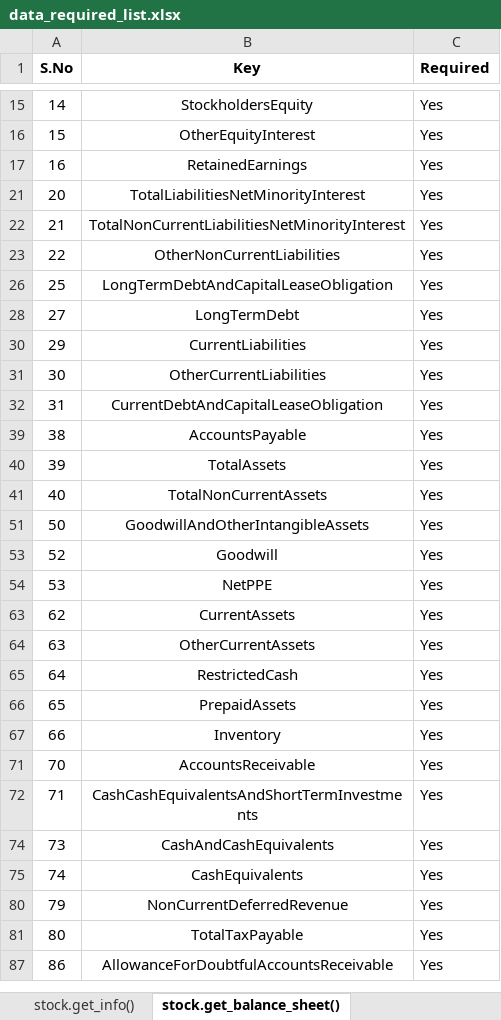
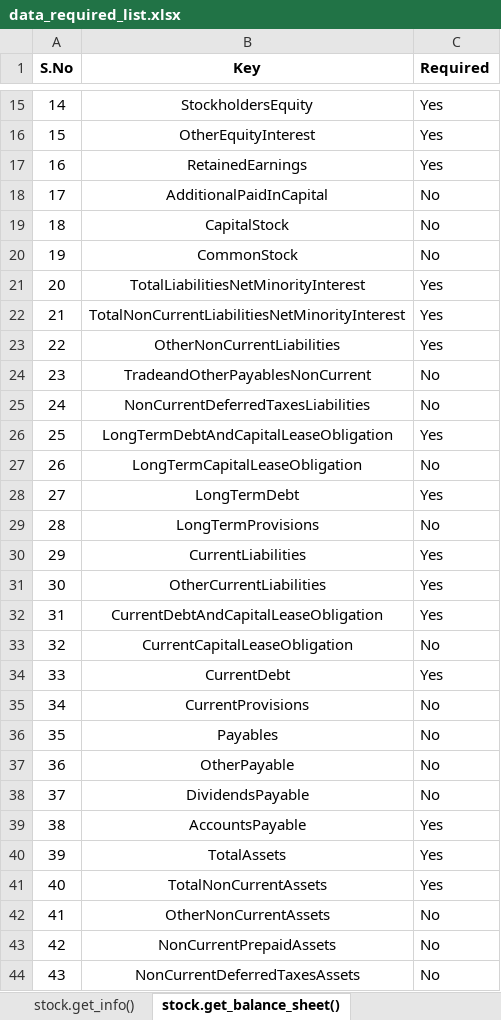
Before and after one commit to vishnuvardhanaan/equity-fundamental-engine, an Excel workbook: sandbox/data_required_list.xlsx, sheet stock.get_balance_sheet(), drawn as a sheet; only a part is shown, gaps mark what is left out; the shorter side is filled out with more unchanged rows; values as stored, in another font and other column widths than the file's, no borders; the diff covers the shown part only; the diff names each change by its address in the sheet, - before the commit and + after, or states it on an @@ line.

```diff
--- a/sandbox/data_required_list.xlsx (sheet stock.get_balance_sheet())
+++ b/sandbox/data_required_list.xlsx (sheet stock.get_balance_sheet())
@@ row 18 unhidden: 17 | AdditionalPaidInCapital | No @@
@@ row 19 unhidden: 18 | CapitalStock | No @@
@@ row 20 unhidden: 19 | CommonStock | No @@
@@ row 24 unhidden: 23 | TradeandOtherPayablesNonCurrent | No @@
@@ row 25 unhidden: 24 | NonCurrentDeferredTaxesLiabilities | No @@
@@ row 27 unhidden: 26 | LongTermCapitalLeaseObligation | No @@
@@ row 29 unhidden: 28 | LongTermProvisions | No @@
@@ row 33 unhidden: 32 | CurrentCapitalLeaseObligation | No @@
+row 34: 33 | CurrentDebt | Yes
@@ row 35 unhidden: 34 | CurrentProvisions | No @@
@@ row 36 unhidden: 35 | Payables | No @@
@@ row 37 unhidden: 36 | OtherPayable | No @@
@@ row 38 unhidden: 37 | DividendsPayable | No @@
@@ row 42 unhidden: 41 | OtherNonCurrentAssets | No @@
@@ row 43 unhidden: 42 | NonCurrentPrepaidAssets | No @@
@@ row 44 unhidden: 43 | NonCurrentDeferredTaxesAssets | No @@
```
Also changed, not shown: 4 added rows and 28 hidden or unhidden rows elsewhere in this sheet, sheet stock.get_income_stmt(), hidden cells, 2 other files.
